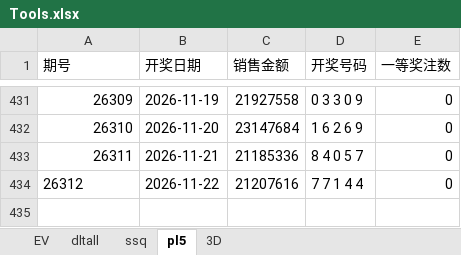
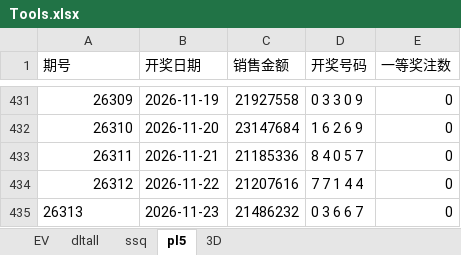
Before and after one commit to 12308422/jnsj, an Excel workbook: Tools.xlsx, sheet pl5, drawn as a sheet; only a part is shown, gaps mark what is left out; values as stored, in another font and other column widths than the file's, no borders; the diff names each change by its address in the sheet, - before the commit and + after, or states it on an @@ line.

```diff
--- a/Tools.xlsx (sheet pl5)
+++ b/Tools.xlsx (sheet pl5)
-A434 alignment: left
+A434 alignment: right
+row 435: 26313 | 2026-11-23 | 21486232 | 0 3 6 6 7 | 0
```
Also changed, not shown: sheet dltall, sheet 3D, sheet EV.
